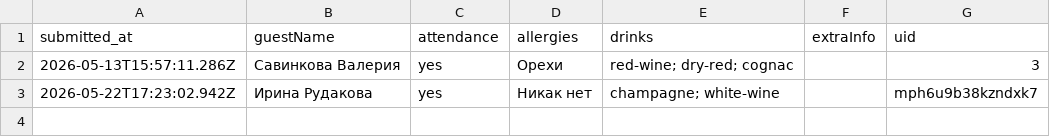
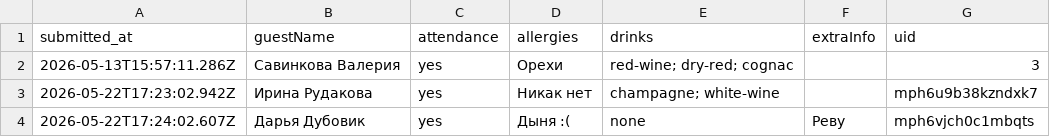
Before and after one commit to ge1saga/Sergey_Elya_Wedding, a CSV file: rsvp.csv, drawn as a sheet.

Commit message:
RSVP: 2026-05-22T17:24:04.456Z

```diff
--- a/rsvp.csv
+++ b/rsvp.csv
@@ -3 +3,2 @@ submitted_at,guestName,attendance,allergies,drinks,extraInfo,uid
 2026-05-22T17:23:02.942Z,Ирина Рудакова,yes,Никак нет,champagne; white-wine,,mph6u9b38kzndxk7
+2026-05-22T17:24:02.607Z,Дарья Дубовик,yes,Дыня :(,none,Реву,mph6vjch0c1mbqts
```
